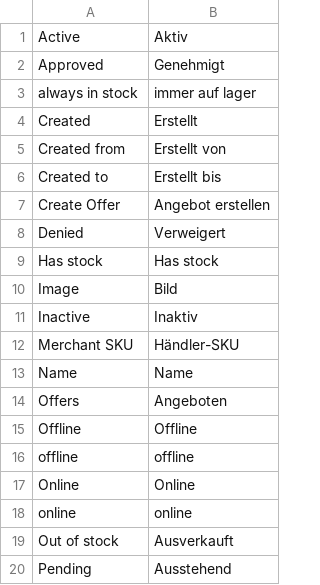
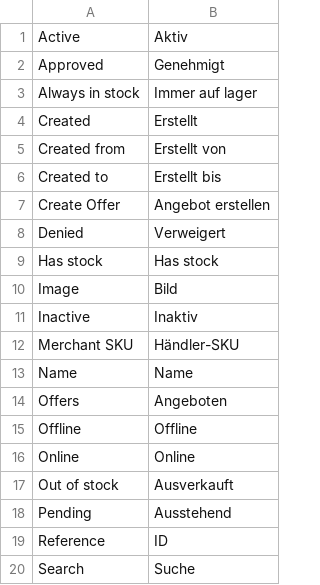
Before and after one commit to spryker/product-offer-merchant-portal-gui, a CSV file: data/translation/Zed/de_DE.csv, drawn as a sheet; only a part is shown; the shorter side is filled out with more unchanged rows; the diff names each change by its address in the sheet, - before the commit and + after, or states it on an @@ line.

Commit message:
BO-300: BO-1026: fixed translations

```diff
--- a/data/translation/Zed/de_DE.csv
+++ b/data/translation/Zed/de_DE.csv
-A3: always in stock
+A3: Always in stock
-B3: immer auf lager
+B3: Immer auf lager
-row 16: offline | offline
-row 18: online | online
```
Also changed, not shown: data/translation/Zed/en_US.csv, 2 other files.
